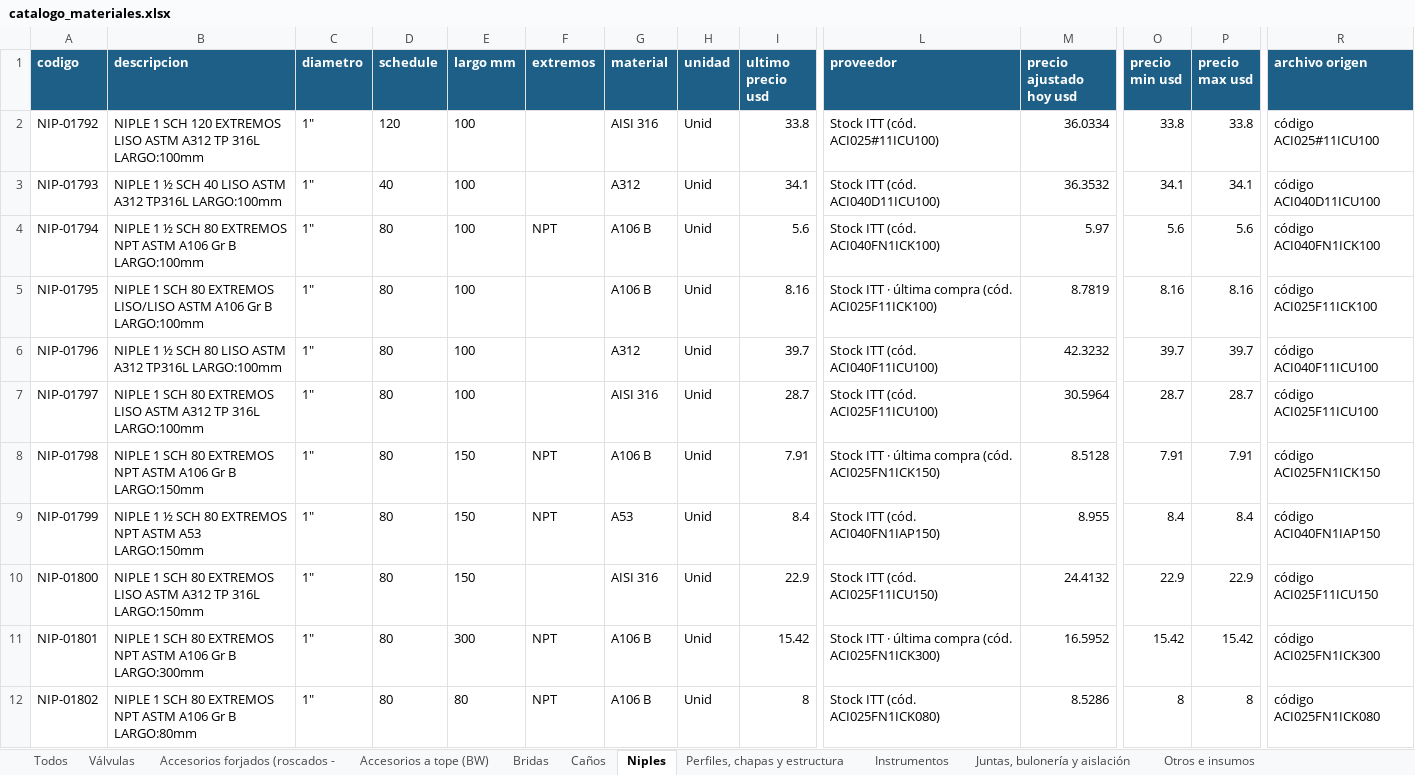
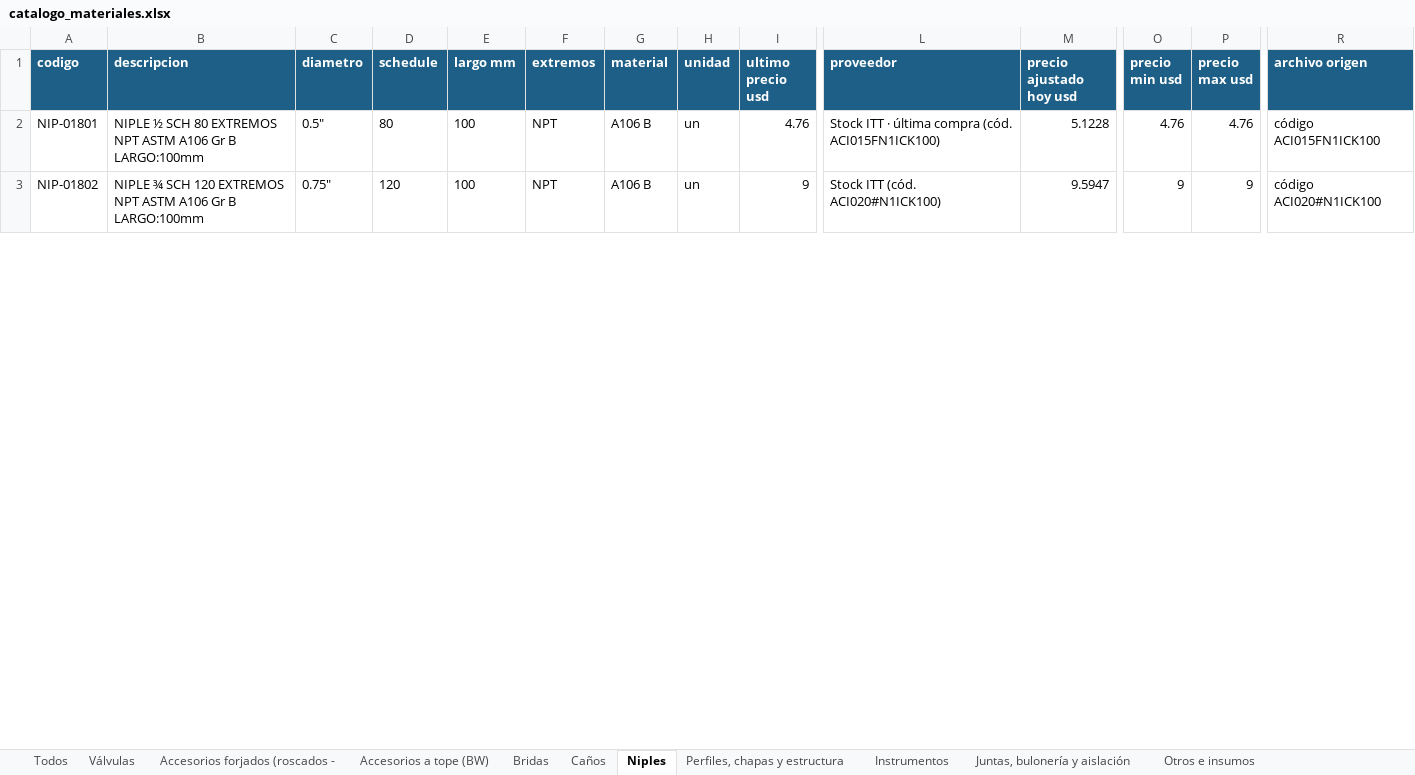
Before and after one commit to ricardoalvarezu2-cyber/cotizador-itt-2.0, an Excel workbook: conocimiento/precios/catalogo_materiales.xlsx, sheet Niples, drawn as a sheet; only a part is shown, gaps mark what is left out; values as stored, in another font and other column widths than the file's, no borders; removed rows and columns are numbered as before the commit, all else as after; rows hold the shown columns only; the diff covers the shown part only; the diff names each change by its address in the sheet, - before the commit and + after, or states it on an @@ line.

```diff
--- a/conocimiento/precios/catalogo_materiales.xlsx (sheet Niples)
+++ b/conocimiento/precios/catalogo_materiales.xlsx (sheet Niples)
-row 2: NIP-01792 | NIPLE 1 SCH 120 EXTREMOS LISO ASTM A312 TP 316L LARGO:100mm | 1" | 120 | 100 |  | AISI 316 | Unid | 33.8 | Stock ITT (cód. ACI025#11ICU100) | 36.0334 | 33.8 | 33.8 | código ACI025#11ICU100
-row 3: NIP-01793 | NIPLE 1 ½ SCH 40 LISO ASTM A312 TP316L LARGO:100mm | 1" | 40 | 100 |  | A312 | Unid | 34.1 | Stock ITT (cód. ACI040D11ICU100) | 36.3532 | 34.1 | 34.1 | código ACI040D11ICU100
-row 4: NIP-01794 | NIPLE 1 ½ SCH 80 EXTREMOS NPT ASTM A106 Gr B LARGO:100mm | 1" | 80 | 100 | NPT | A106 B | Unid | 5.6 | Stock ITT (cód. ACI040FN1ICK100) | 5.97 | 5.6 | 5.6 | código ACI040FN1ICK100
-row 5: NIP-01795 | NIPLE 1 SCH 80 EXTREMOS LISO/LISO ASTM A106 Gr B LARGO:100mm | 1" | 80 | 100 |  | A106 B | Unid | 8.16 | Stock ITT · última compra (cód. ACI025F11ICK100) | 8.7819 | 8.16 | 8.16 | código ACI025F11ICK100
-row 6: NIP-01796 | NIPLE 1 ½ SCH 80 LISO ASTM A312 TP316L LARGO:100mm | 1" | 80 | 100 |  | A312 | Unid | 39.7 | Stock ITT (cód. ACI040F11ICU100) | 42.3232 | 39.7 | 39.7 | código ACI040F11ICU100
-row 7: NIP-01797 | NIPLE 1 SCH 80 EXTREMOS LISO ASTM A312 TP 316L LARGO:100mm | 1" | 80 | 100 |  | AISI 316 | Unid | 28.7 | Stock ITT (cód. ACI025F11ICU100) | 30.5964 | 28.7 | 28.7 | código ACI025F11ICU100
-row 8: NIP-01798 | NIPLE 1 SCH 80 EXTREMOS NPT ASTM A106 Gr B LARGO:150mm | 1" | 80 | 150 | NPT | A106 B | Unid | 7.91 | Stock ITT · última compra (cód. ACI025FN1ICK150) | 8.5128 | 7.91 | 7.91 | código ACI025FN1ICK150
-row 9: NIP-01799 | NIPLE 1 ½ SCH 80 EXTREMOS NPT ASTM A53 LARGO:150mm | 1" | 80 | 150 | NPT | A53 | Unid | 8.4 | Stock ITT (cód. ACI040FN1IAP150) | 8.955 | 8.4 | 8.4 | código ACI040FN1IAP150
-row 10: NIP-01800 | NIPLE 1 SCH 80 EXTREMOS LISO ASTM A312 TP 316L LARGO:150mm | 1" | 80 | 150 |  | AISI 316 | Unid | 22.9 | Stock ITT (cód. ACI025F11ICU150) | 24.4132 | 22.9 | 22.9 | código ACI025F11ICU150
-B2 (descripcion): NIPLE 1 SCH 80 EXTREMOS NPT ASTM A106 Gr B LARGO:300mm
+B2 (descripcion): NIPLE ½ SCH 80 EXTREMOS NPT ASTM A106 Gr B LARGO:100mm
-C2 (diametro): 1"
+C2 (diametro): 0.5"
-E2 (largo mm): 300
+E2 (largo mm): 100
-H2:H3 (unidad): Unid
+H2:H3 (unidad): un
-I2 (ultimo precio usd): 15.42
+I2 (ultimo precio usd): 4.76
-L2 (proveedor): …compra (cód. ACI025FN1ICK300)
+L2 (proveedor): …compra (cód. ACI015FN1ICK100)
-M2 (precio ajustado hoy usd): 16.5952
+M2 (precio ajustado hoy usd): 5.1228
-O2 (precio min usd): 15.42
+O2 (precio min usd): 4.76
-P2 (precio max usd): 15.42
+P2 (precio max usd): 4.76
-R2 (archivo origen): código ACI025FN1ICK300
+R2 (archivo origen): código ACI015FN1ICK100
-B3 (descripcion): NIPLE 1 SCH 80 EXTREMOS NPT ASTM A106 Gr B LARGO:80mm
+B3 (descripcion): NIPLE ¾ SCH 120 EXTREMOS NPT ASTM A106 Gr B LARGO:100mm
-C3 (diametro): 1"
+C3 (diametro): 0.75"
-D3 (schedule): 80
+D3 (schedule): 120
-E3 (largo mm): 80
+E3 (largo mm): 100
-I3 (ultimo precio usd): 8
+I3 (ultimo precio usd): 9
-L3 (proveedor): Stock ITT (cód. ACI025FN1ICK080)
+L3 (proveedor): Stock ITT (cód. ACI020#N1ICK100)
-M3 (precio ajustado hoy usd): 8.5286
+M3 (precio ajustado hoy usd): 9.5947
-O3 (precio min usd): 8
+O3 (precio min usd): 9
-P3 (precio max usd): 8
+P3 (precio max usd): 9
-R3 (archivo origen): código ACI025FN1ICK080
+R3 (archivo origen): código ACI020#N1ICK100
```
Also changed, not shown: 9 added rows and 266 edited cells elsewhere in this sheet, sheet Todos, sheet Bridas, sheet Accesorios a tope (BW), sheet Accesorios forjados (roscados -, sheet Otros e insumos, sheet Caños, 4 more sheets, cotizaciones/COT26-1003-001_CAPEX_OQ8209/COT26-1003-001_CAPEX_OQ8209.xlsx, cotizaciones/COT26-1003-001_CAPEX_OQ8209/compras/COT26-1003-001_pedido_materiales_compras.xlsx, 17 other files.
